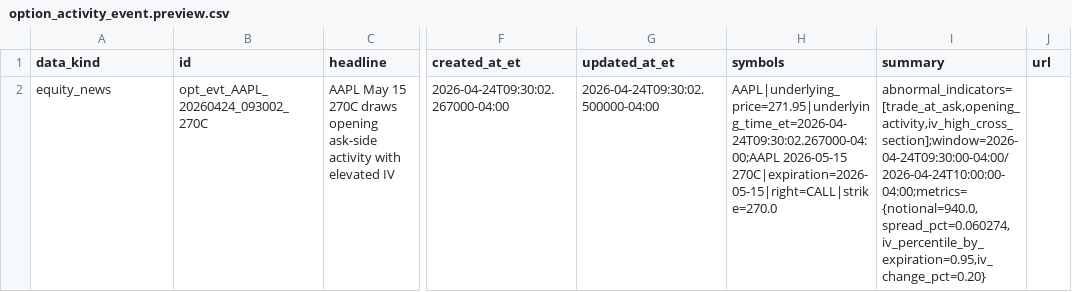
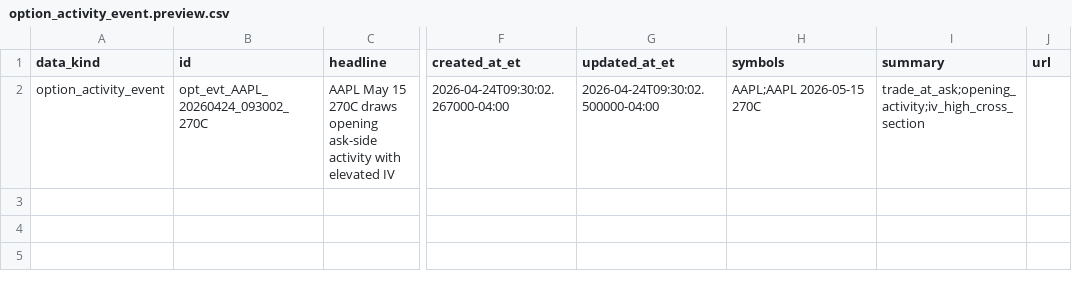
Before and after one commit to gilmore307/trading-data, a CSV file: templates/data_kinds/thetadata/option_activity_event.preview.csv, drawn as a sheet; only a part is shown, gaps mark what is left out; the diff names each change by its address in the sheet, - before the commit and + after, or states it on an @@ line.

Commit message:
Keep option event summaries abnormal-only

```diff
--- a/templates/data_kinds/thetadata/option_activity_event.preview.csv
+++ b/templates/data_kinds/thetadata/option_activity_event.preview.csv
-A2 (data_kind): equity_news
+A2 (data_kind): option_activity_event
-H2 (symbols): AAPL|underlying_price=271.95|underlying_time_et=2026-04-24T09:30:02.267000-04:00;AAPL 2026-05-15 270C|expiration=2026-05-15|right=CALL|strike=270.0
+H2 (symbols): AAPL;AAPL 2026-05-15 270C
-I2 (summary): abnormal_indicators=[trade_at_ask,opening_activity,iv_high_cross_section];window=2026-04-24T09:30:00-04:00/2026-04-24T10:00:00-04:00;metrics={notional=940.0,spread_pct=0.060274,iv_percentile_by_expiration=0.95,iv_change_pct=0.20}
+I2 (summary): trade_at_ask;opening_activity;iv_high_cross_section
```
Also changed, not shown: 1 other file.
